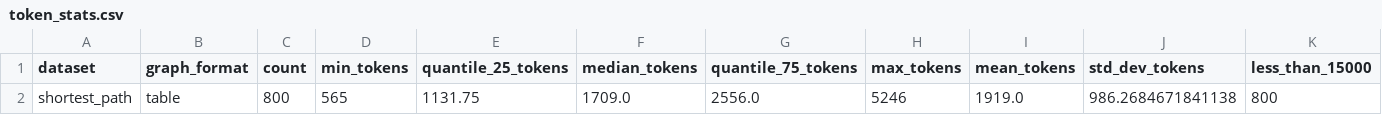
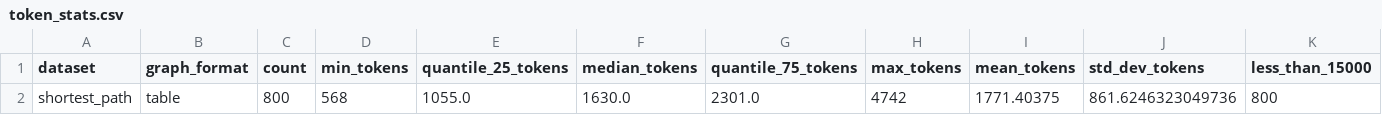
Before and after one commit to Lintianqianjin/LangGFM, a CSV file: experiments/langgfm_i/shortest_path/train/token_stats.csv, drawn as a sheet.

Commit message:
update graph of shortest path

```diff
--- a/experiments/langgfm_i/shortest_path/train/token_stats.csv
+++ b/experiments/langgfm_i/shortest_path/train/token_stats.csv
@@ -1,2 +1,2 @@
 dataset,graph_format,count,min_tokens,quantile_25_tokens,median_tokens,quantile_75_tokens,max_tokens,mean_tokens,std_dev_tokens,less_than_15000
-shortest_path,table,800,565,1131.75,1709.0,2556.0,5246,1919.0,986.2684671841138,800
+shortest_path,table,800,568,1055.0,1630.0,2301.0,4742,1771.40375,861.6246323049736,800
```
Also changed, not shown: 4 other files.
